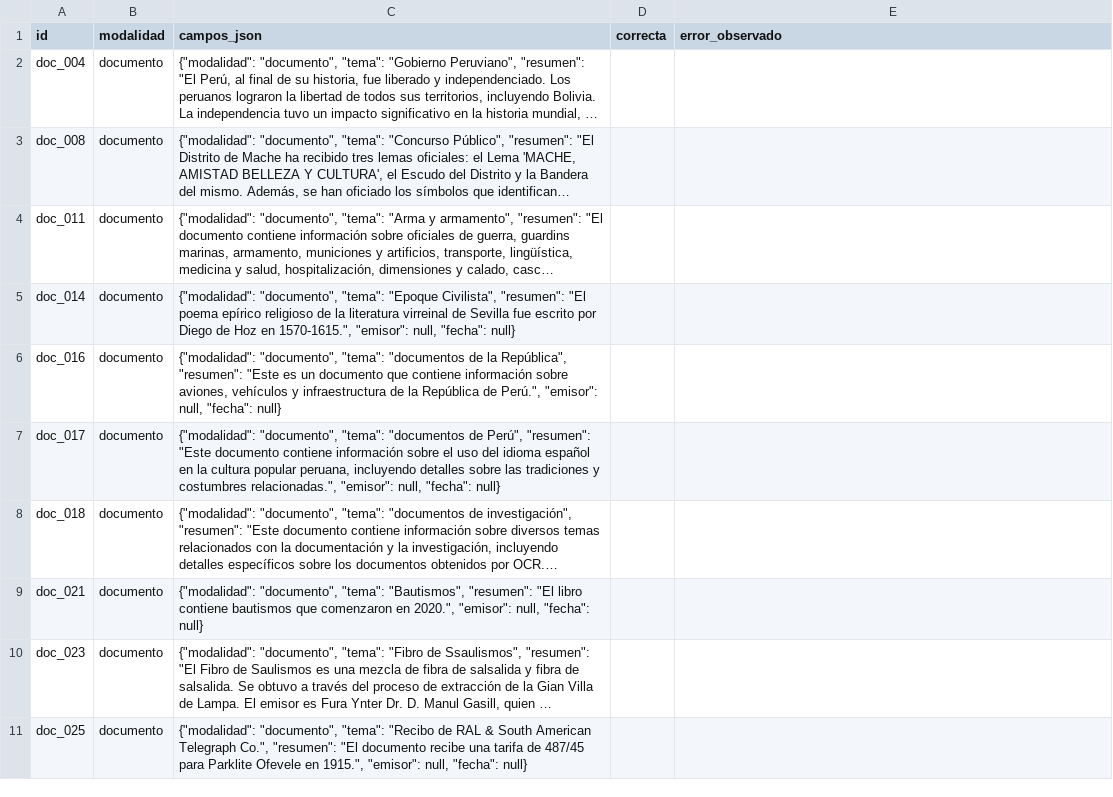
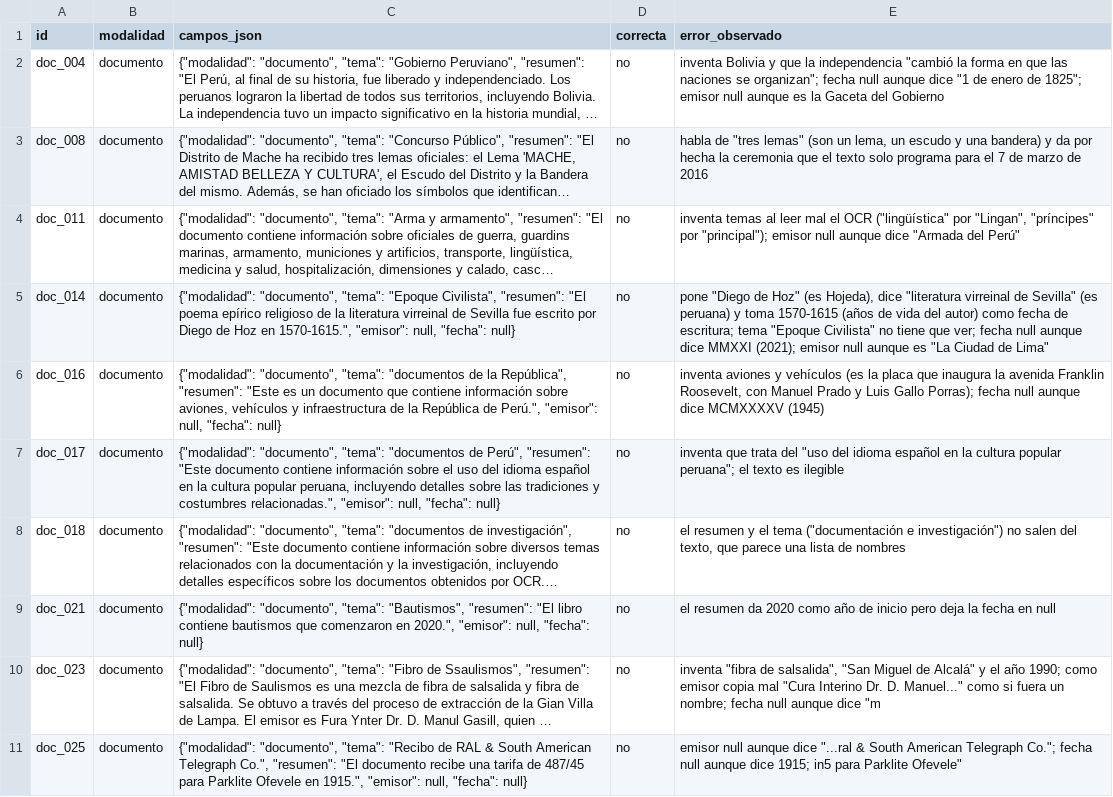
Before and after one commit to serugiran96/diplomado_pucp_tareas_melinarozas, a CSV file: tarea_2/datos/auditoria_llm.csv, drawn as a sheet; only a part is shown; long unchanged cells end in …; the diff covers the shown part only; the diff names each change by its address in the sheet, - before the commit and + after, or states it on an @@ line.

```diff
--- a/tarea_2/datos/auditoria_llm.csv
+++ b/tarea_2/datos/auditoria_llm.csv
-D2:D11 (correcta): (empty)
+D2:D11 (correcta): no
-E2 (error_observado): (empty)
+E2 (error_observado): inventa Bolivia y que la independencia "cambió la forma en que las naciones se organizan"; fecha null aunque dice "1 de enero de 1825"; emisor null aunque es la Gaceta del Gobierno
-E3 (error_observado): (empty)
+E3 (error_observado): habla de "tres lemas" (son un lema, un escudo y una bandera) y da por hecha la ceremonia que el texto solo programa para el 7 de marzo de 2016
-E4 (error_observado): (empty)
+E4 (error_observado): inventa temas al leer mal el OCR ("lingüística" por "Lingan", "príncipes" por "principal"); emisor null aunque dice "Armada del Perú"
-E5 (error_observado): (empty)
+E5 (error_observado): pone "Diego de Hoz" (es Hojeda), dice "literatura virreinal de Sevilla" (es peruana) y toma 1570-1615 (años de vida del autor) como fecha de escritura; tema "Epoque Civilista" no tiene que ver; fecha null aunque dice MMXXI (2021); emisor null aunque es "La Ciudad de Lima"
-E6 (error_observado): (empty)
+E6 (error_observado): inventa aviones y vehículos (es la placa que inaugura la avenida Franklin Roosevelt, con Manuel Prado y Luis Gallo Porras); fecha null aunque dice MCMXXXXV (1945)
-E7 (error_observado): (empty)
+E7 (error_observado): inventa que trata del "uso del idioma español en la cultura popular peruana"; el texto es ilegible
-E8 (error_observado): (empty)
+E8 (error_observado): el resumen y el tema ("documentación e investigación") no salen del texto, que parece una lista de nombres
-E9 (error_observado): (empty)
+E9 (error_observado): el resumen da 2020 como año de inicio pero deja la fecha en null
-E10 (error_observado): (empty)
+E10 (error_observado): inventa "fibra de salsalida", "San Miguel de Alcalá" y el año 1990; como emisor copia mal "Cura Interino Dr. D. Manuel..." como si fuera un nombre; fecha null aunque dice "m
-E11 (error_observado): (empty)
+E11 (error_observado): emisor null aunque dice "...ral & South American Telegraph Co."; fecha null aunque dice 1915; in5 para Parklite Ofevele"
```
Also changed, not shown: 18 edited cells elsewhere in this file, 3 other files.
